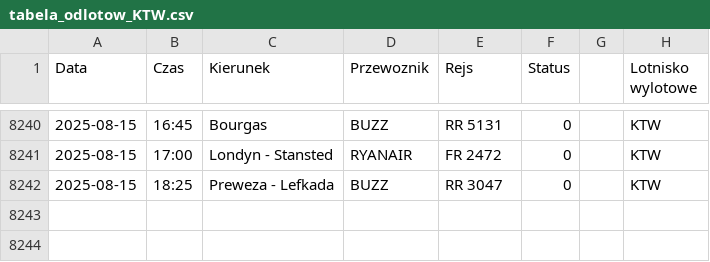
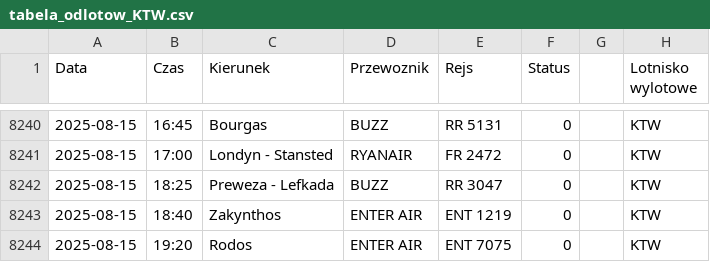
Before and after one commit to dariazielinska/departures-scraper, a CSV file: scraper/scraper_output/tabela_odlotow_KTW.csv, drawn as a sheet; only a part is shown, gaps mark what is left out; the diff names each change by its address in the sheet, - before the commit and + after, or states it on an @@ line.

```diff
--- a/scraper/scraper_output/tabela_odlotow_KTW.csv
+++ b/scraper/scraper_output/tabela_odlotow_KTW.csv
+row 8243: 2025-08-15 | 18:40 | Zakynthos | ENTER AIR | ENT 1219 | 0 |  | KTW
+row 8244: 2025-08-15 | 19:20 | Rodos | ENTER AIR | ENT 7075 | 0 |  | KTW
```
Also changed, not shown: scraper/scraper_output/tabela_odlotow_GDN.csv, scraper/scraper_output/tabela_odlotow_RZE.csv, 1 other file.
